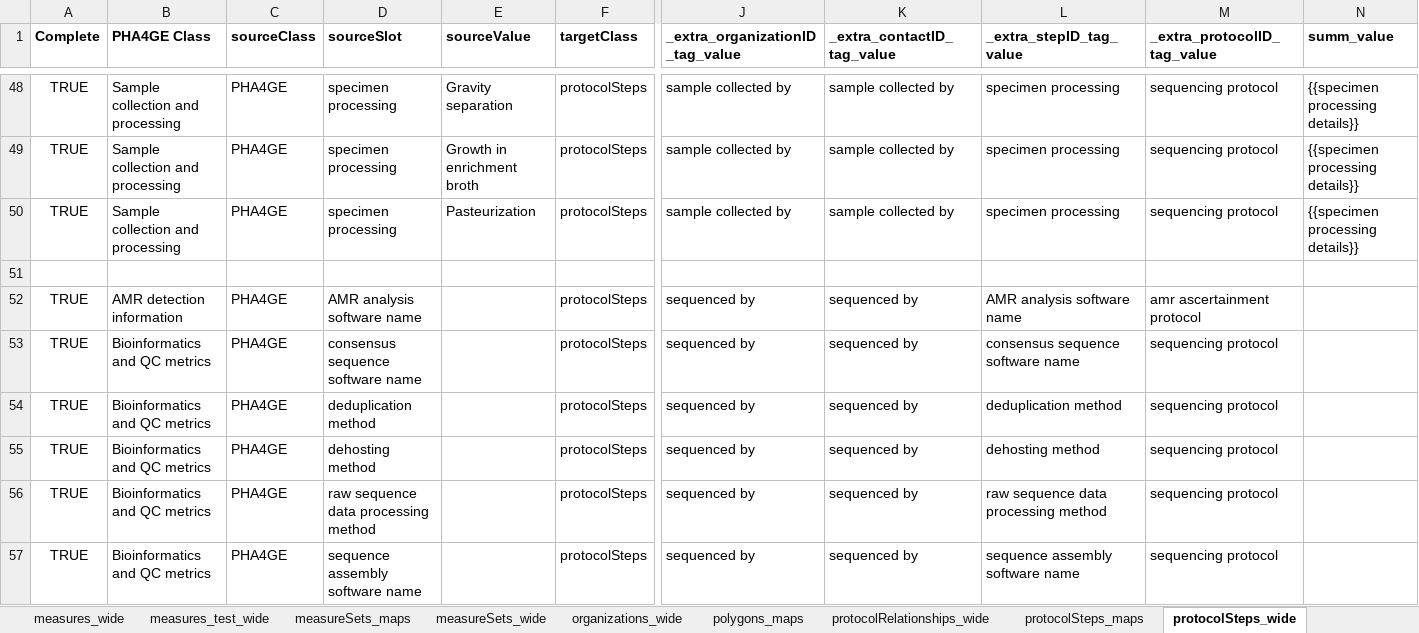
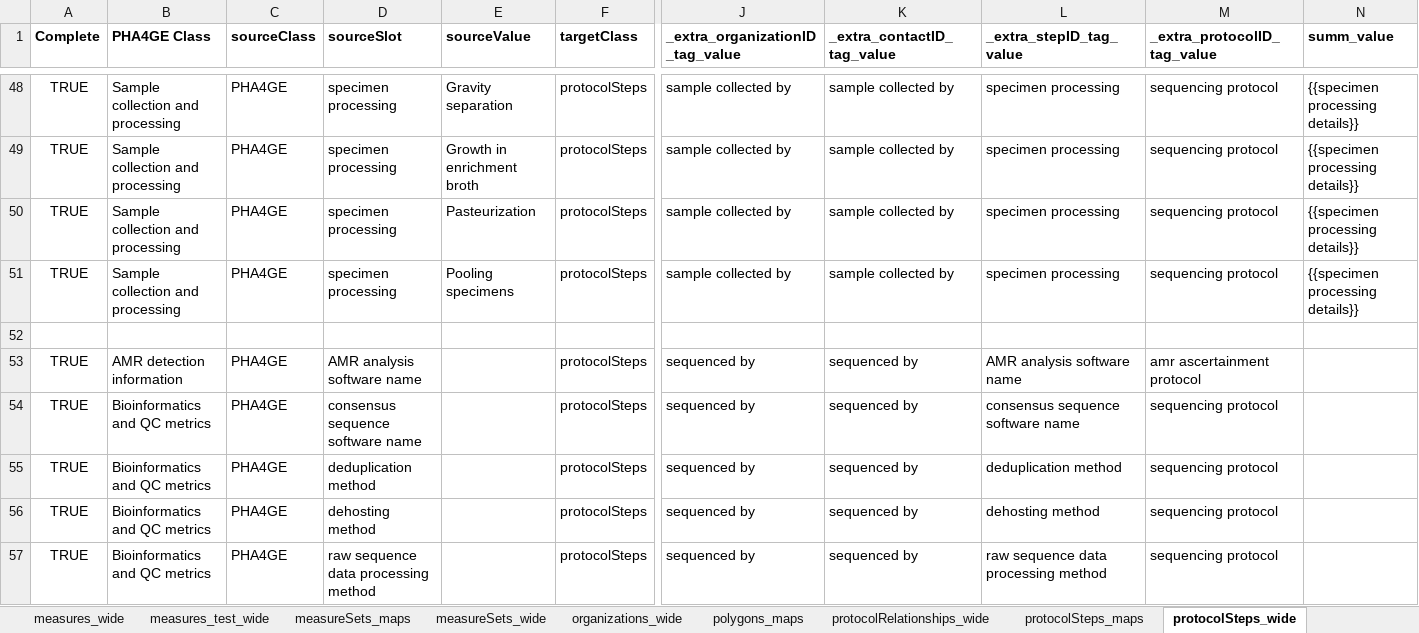
Before and after one commit to PHES-ODM/PHES-ODM-MapGenerator, an Excel workbook: odm_map_maker/data/mapping_config_files/pha4ge_to_odm_v2_mapping.xlsx, sheet protocolSteps_wide, drawn as a sheet; only a part is shown, gaps mark what is left out; the shorter side is filled out with more unchanged rows; values as stored, in another font and other column widths than the file's, no borders; rows hold the shown columns only; the diff names each change by its address in the sheet, - before the commit and + after, or states it on an @@ line.

Commit message:
Updates to PHA4GE to ODM mappings

```diff
--- a/odm_map_maker/data/mapping_config_files/pha4ge_to_odm_v2_mapping.xlsx (sheet protocolSteps_wide)
+++ b/odm_map_maker/data/mapping_config_files/pha4ge_to_odm_v2_mapping.xlsx (sheet protocolSteps_wide)
+row 51: TRUE | Sample collection and processing | PHA4GE | specimen processing | Pooling specimens | protocolSteps | sample collected by | sample collected by | specimen processing | sequencing protocol | {{specimen processing details}}
```
Also changed, not shown: sheet samples_maps, sheet global_enums.
